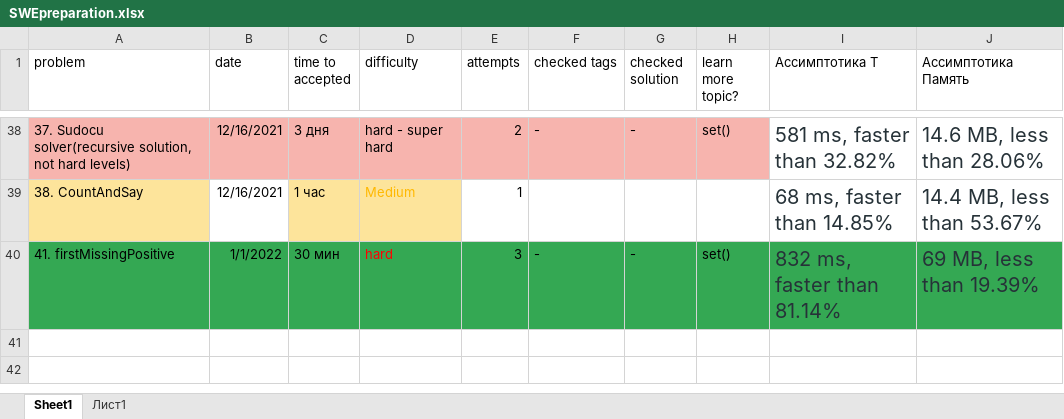
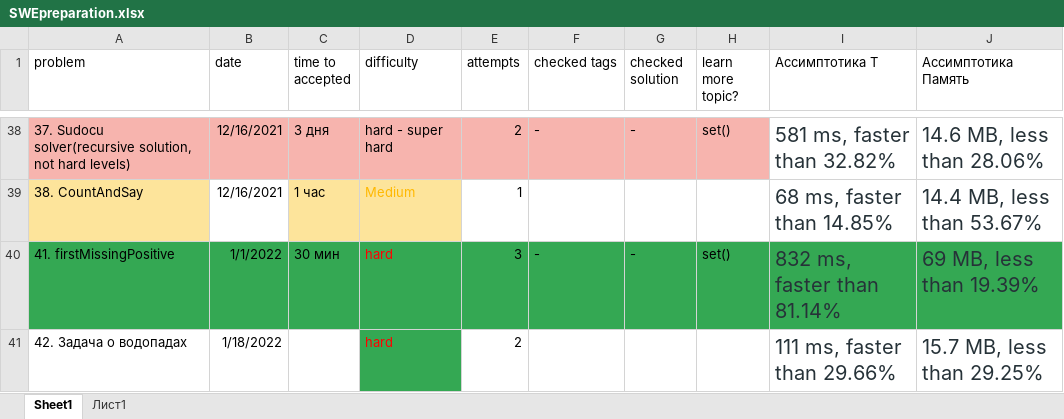
Before and after one commit to Krugger1982/Leetcode_problems, an Excel workbook: SWEpreparation.xlsx, sheet Sheet1, drawn as a sheet; only a part is shown, gaps mark what is left out; values as stored, in another font and other column widths than the file's, no borders; the diff names each change by its address in the sheet, - before the commit and + after, or states it on an @@ line.

```diff
--- a/SWEpreparation.xlsx (sheet Sheet1)
+++ b/SWEpreparation.xlsx (sheet Sheet1)
+row 41: 42. Задача о водопадах | 1/18/2022 |  | hard | 2 |  |  |  | 111 ms, faster than 29.66% | 15.7 MB, less than 29.25%
```
Also changed, not shown: 1 other file.
